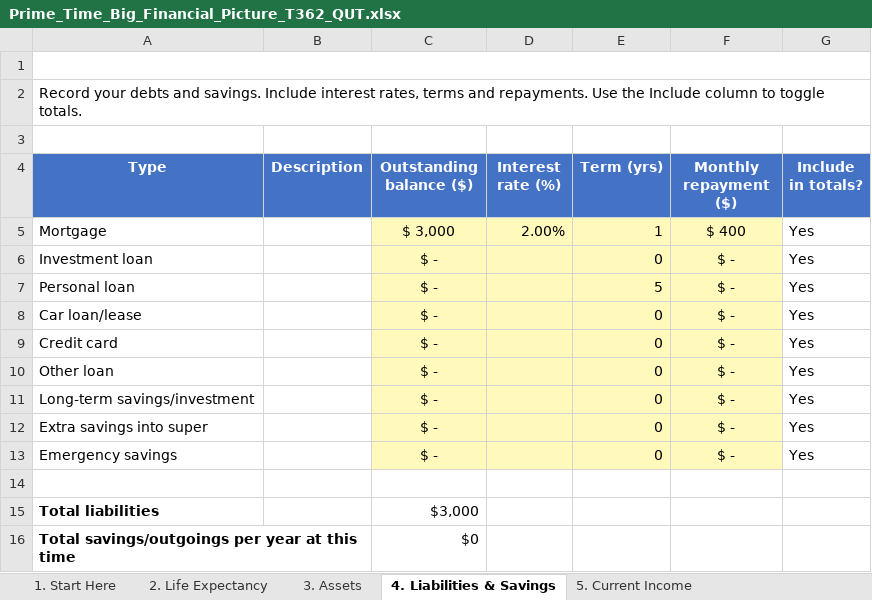
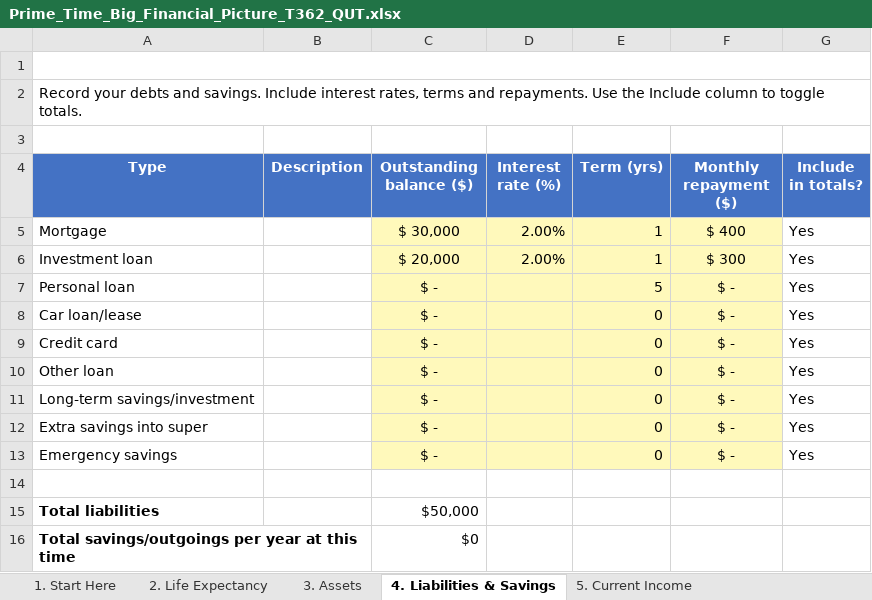
Before and after one commit to katharinalisa/T362, an Excel workbook: primetime_toolkit/static/uploads/Prime_Time_Big_Financial_Picture_T362_QUT.xlsx, sheet 4. Liabilities & Savings, drawn as a sheet; values as stored, in another font and other column widths than the file's, no borders; charts and pictures not drawn; the diff names each change by its address in the sheet, - before the commit and + after, or states it on an @@ line.

```diff
--- a/primetime_toolkit/static/uploads/Prime_Time_Big_Financial_Picture_T362_QUT.xlsx (sheet 4. Liabilities & Savings)
+++ b/primetime_toolkit/static/uploads/Prime_Time_Big_Financial_Picture_T362_QUT.xlsx (sheet 4. Liabilities & Savings)
-C5 (Outstanding balance ($)): $ 3,000
+C5 (Outstanding balance ($)): $ 30,000
-C6 (Outstanding balance ($)): $ -
+C6 (Outstanding balance ($)): $ 20,000
-D6 (Interest rate (%)): (empty)
+D6 (Interest rate (%)): 2.00%
-E6 (Term (yrs)): 0
+E6 (Term (yrs)): 1
-F6 (Monthly repayment ($)): $ -
+F6 (Monthly repayment ($)): $ 300
-C15 (Outstanding balance ($)): $3,000
+C15 (Outstanding balance ($)): $50,000
```
Also changed, not shown: sheet 5. Current Income, sheet 6. Current Expenses, sheet 12. Summary, sheet 3. Assets, 10 other files.
